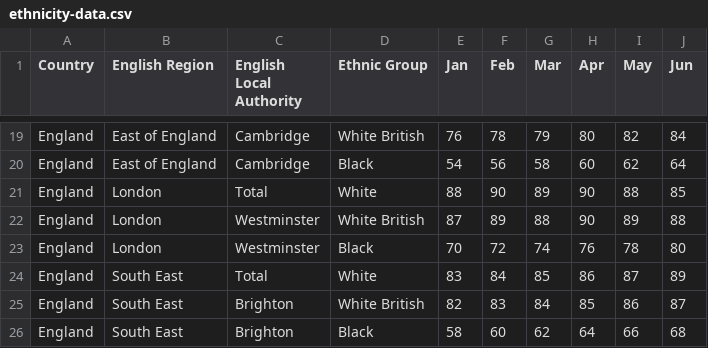
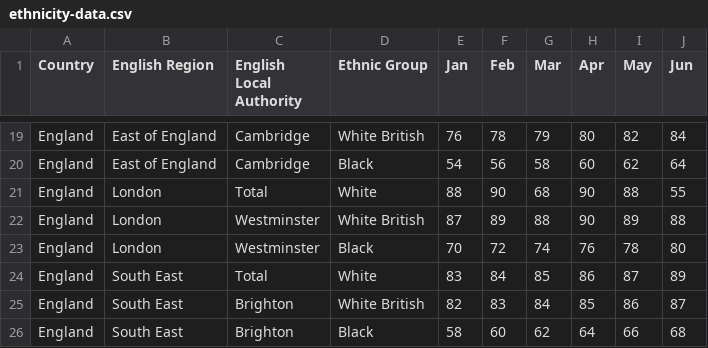
Before and after one commit to DaveBartholomew/Threshold-test, a CSV file: ethnicity-data.csv, drawn as a sheet; only a part is shown, gaps mark what is left out.

Commit message:
Update ethnicity-data.csv

```diff
--- a/ethnicity-data.csv
+++ b/ethnicity-data.csv
@@ -20,3 +20,3 @@ England,East of England,Cambridge,White British,76,78,79,80,82,84
 England,East of England,Cambridge,Black,54,56,58,60,62,64
-England,London,Total,White,88,90,89,90,88,85
+England,London,Total,White,88,90,68,90,88,55
 England,London,Westminster,White British,87,89,88,90,89,88
```
